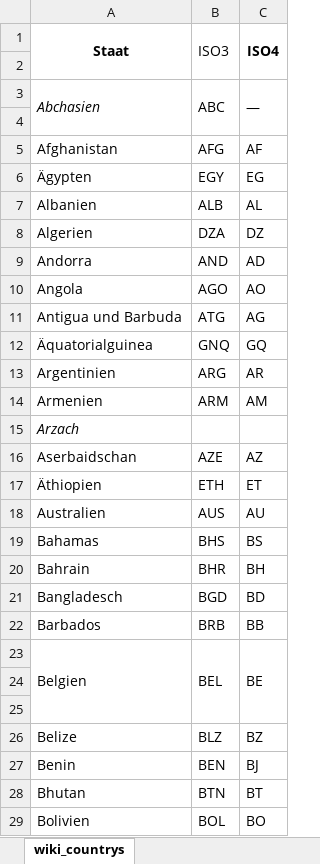
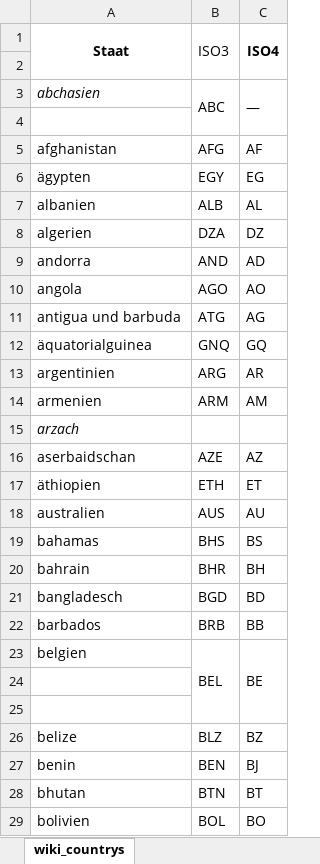
Before and after one commit to gandhi187/InsuranceCheck, an Excel workbook: actions/wiki_countrys.xlsx, sheet wiki_countrys, drawn as a sheet; only a part is shown; values as stored, in another font and other column widths than the file's, no borders; the diff covers the shown part only; the diff names each change by its address in the sheet, - before the commit and + after, or states it on an @@ line.

```diff
--- a/actions/wiki_countrys.xlsx (sheet wiki_countrys)
+++ b/actions/wiki_countrys.xlsx (sheet wiki_countrys)
-A3 (Staat): Abchasien
+A3 (Staat): abchasien
-A3:A4 merged
-A5 (Staat): Afghanistan
+A5 (Staat): afghanistan
-A6 (Staat): Ägypten
+A6 (Staat): ägypten
-A7 (Staat): Albanien
+A7 (Staat): albanien
-A8 (Staat): Algerien
+A8 (Staat): algerien
-A9 (Staat): Andorra
+A9 (Staat): andorra
-A10 (Staat): Angola
+A10 (Staat): angola
-A11 (Staat): Antigua und Barbuda
+A11 (Staat): antigua und barbuda
-A12 (Staat): Äquatorialguinea
+A12 (Staat): äquatorialguinea
-A13 (Staat): Argentinien
+A13 (Staat): argentinien
-A14 (Staat): Armenien
+A14 (Staat): armenien
-A15 (Staat): Arzach
+A15 (Staat): arzach
-A16 (Staat): Aserbaidschan
+A16 (Staat): aserbaidschan
-A17 (Staat): Äthiopien
+A17 (Staat): äthiopien
-A18 (Staat): Australien
+A18 (Staat): australien
-A19 (Staat): Bahamas
+A19 (Staat): bahamas
-A20 (Staat): Bahrain
+A20 (Staat): bahrain
-A21 (Staat): Bangladesch
+A21 (Staat): bangladesch
-A22 (Staat): Barbados
+A22 (Staat): barbados
-A23 (Staat): Belgien
+A23 (Staat): belgien
-A23:A25 merged
-A26 (Staat): Belize
+A26 (Staat): belize
-A27 (Staat): Benin
+A27 (Staat): benin
-A28 (Staat): Bhutan
+A28 (Staat): bhutan
-A29 (Staat): Bolivien
+A29 (Staat): bolivien
```
Also changed, not shown: 199 edited cells and merged cells elsewhere in this sheet, 15 other files.
